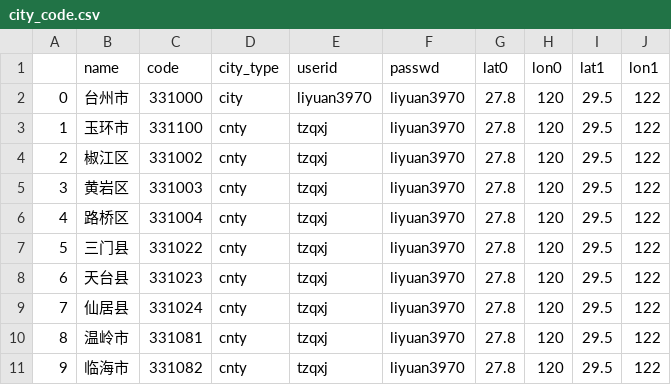
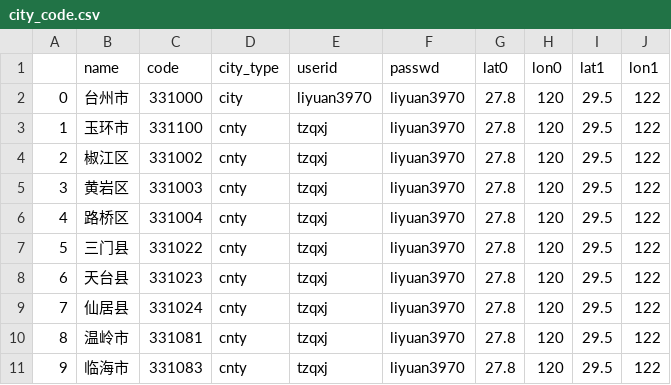
Before and after one commit to liyuan3970/web_met, a CSV file: server_met/static/data/city_code.csv, drawn as a sheet.

```diff
--- a/server_met/static/data/city_code.csv
+++ b/server_met/static/data/city_code.csv
@@ -10,2 +10,2 @@
 8,温岭市,331081,cnty,tzqxj,liyuan3970,27.8,120,29.5,122
-9,临海市,331082,cnty,tzqxj,liyuan3970,27.8,120,29.5,122
+9,临海市,331083,cnty,tzqxj,liyuan3970,27.8,120,29.5,122
```
Also changed, not shown: 22 other files.
